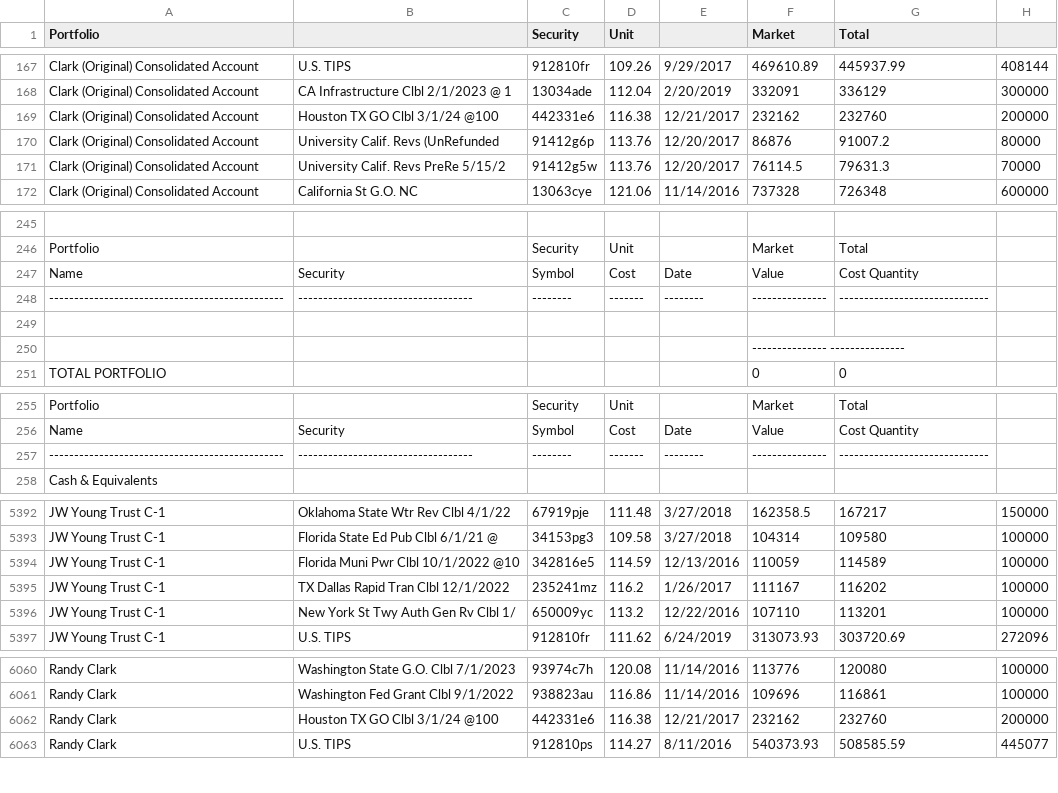
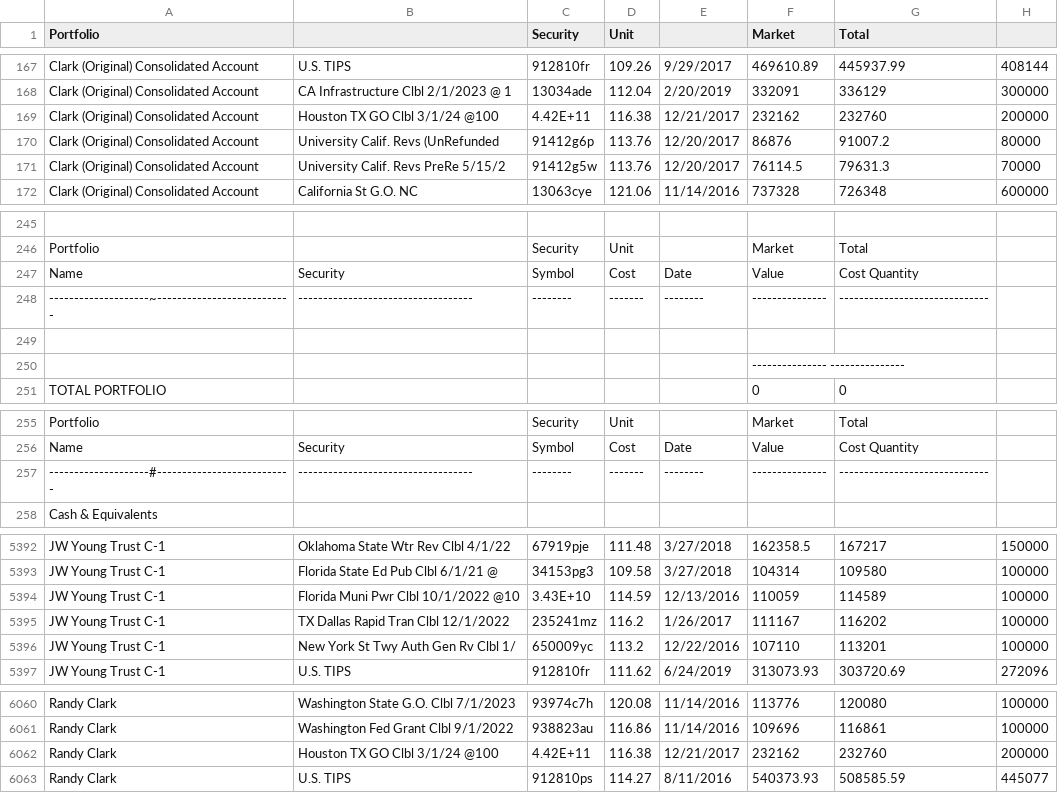
Before and after one commit to jhw2167/AxysReader, a CSV file: db1c.csv, drawn as a sheet; only a part is shown, gaps mark what is left out.

```diff
--- a/db1c.csv
+++ b/db1c.csv
@@ -168,3 +168,3 @@ Clark (Original) Consolidated Account,U.S. TIPS,912810fr,109.26,9/29/2017,469610
 Clark (Original) Consolidated Account,CA Infrastructure Clbl 2/1/2023 @ 1,13034ade,112.04,2/20/2019,332091,336129,300000
-Clark (Original) Consolidated Account,Houston TX GO Clbl 3/1/24 @100,442331e6,116.38,12/21/2017,232162,232760,200000
+Clark (Original) Consolidated Account,Houston TX GO Clbl 3/1/24 @100,4.42E+11,116.38,12/21/2017,232162,232760,200000
 Clark (Original) Consolidated Account,University Calif. Revs (UnRefunded ,91412g6p,113.76,12/20/2017,86876,91007.2,80000
@@ -247,3 +247,3 @@ Portfolio,,Security,Unit,,Market,Total,
 Name,Security,Symbol,Cost,Date,Value,Cost         Quantity,
------------------------------------------------,-----------------------------------,--------,-------,--------,---------------,------------------------------,
+--------------------~---------------------------,-----------------------------------,--------,-------,--------,---------------,------------------------------,
 ,,,,,,,
@@ -256,3 +256,3 @@ Portfolio,,Security,Unit,,Market,Total,
 Name,Security,Symbol,Cost,Date,Value,Cost         Quantity,
------------------------------------------------,-----------------------------------,--------,-------,--------,---------------,------------------------------,
+--------------------#---------------------------,-----------------------------------,--------,-------,--------,---------------,------------------------------,
 Cash & Equivalents,,,,,,,
@@ -5393,3 +5393,3 @@ JW Young Trust C-1,Oklahoma State Wtr Rev Clbl 4/1/22 ,67919pje,111.48,3/27/2018
 JW Young Trust C-1,Florida State Ed Pub Clbl 6/1/21 @ ,34153pg3,109.58,3/27/2018,104314,109580,100000
-JW Young Trust C-1,Florida Muni Pwr Clbl 10/1/2022 @10,342816e5,114.59,12/13/2016,110059,114589,100000
+JW Young Trust C-1,Florida Muni Pwr Clbl 10/1/2022 @10,3.43E+10,114.59,12/13/2016,110059,114589,100000
 JW Young Trust C-1,TX Dallas Rapid Tran Clbl 12/1/2022,235241mz,116.2,1/26/2017,111167,116202,100000
@@ -6061,3 +6061,3 @@ Randy Clark,Washington State G.O. Clbl 7/1/2023,93974c7h,120.08,11/14/2016,11377
 Randy Clark,Washington Fed Grant Clbl 9/1/2022 ,938823au,116.86,11/14/2016,109696,116861,100000
-Randy Clark,Houston TX GO Clbl 3/1/24 @100,442331e6,116.38,12/21/2017,232162,232760,200000
+Randy Clark,Houston TX GO Clbl 3/1/24 @100,4.42E+11,116.38,12/21/2017,232162,232760,200000
 Randy Clark,U.S. TIPS,912810ps,114.27,8/11/2016,540373.93,508585.59,445077
```
Also changed, not shown: 10 other files.
